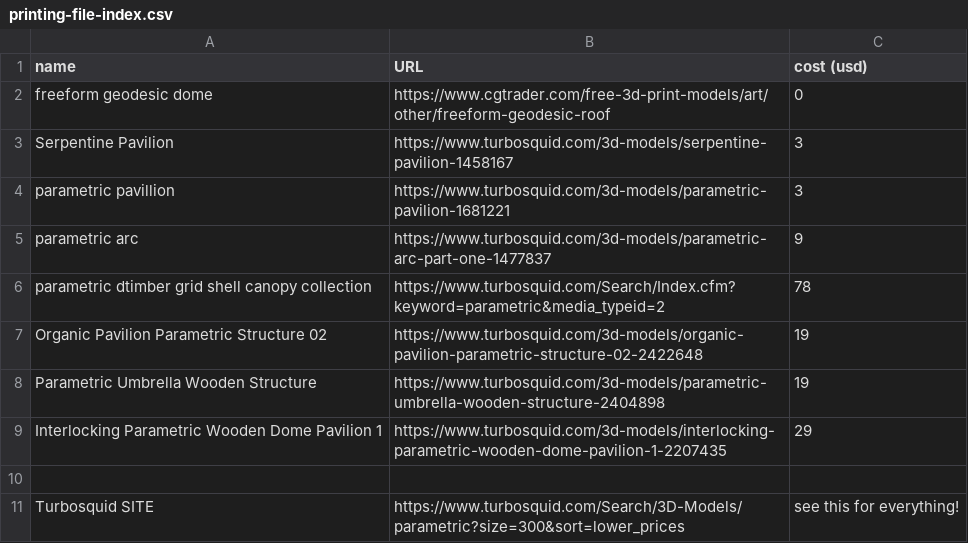
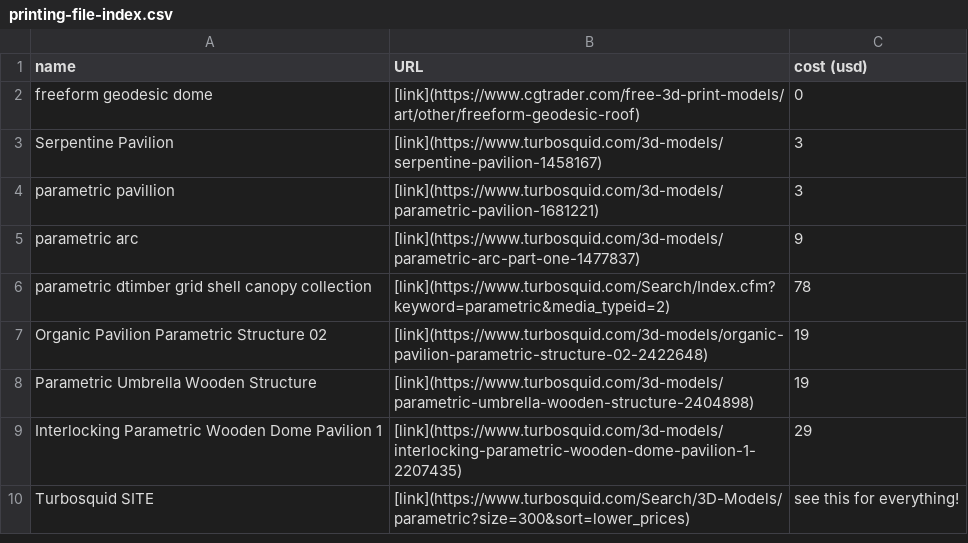
Before and after one commit to felipeharker/alexandria-lab, a CSV file: parametric-design/printing-file-index.csv, drawn as a sheet; removed rows and columns are numbered as before the commit, all else as after; the diff names each change by its address in the sheet, - before the commit and + after, or states it on an @@ line.

Commit message:
Update printing-file-index.csv

```diff
--- a/parametric-design/printing-file-index.csv
+++ b/parametric-design/printing-file-index.csv
-B2 (URL): https://www.cgtrader.com/free-3d-print-models/art/other/freeform-geodesic-roof
+B2 (URL): [link](https://www.cgtrader.com/free-3d-print-models/art/other/freeform-geodesic-roof)
-B3 (URL): https://www.turbosquid.com/3d-models/serpentine-pavilion-1458167
+B3 (URL): [link](https://www.turbosquid.com/3d-models/serpentine-pavilion-1458167)
-B4 (URL): https://www.turbosquid.com/3d-models/parametric-pavilion-1681221
+B4 (URL): [link](https://www.turbosquid.com/3d-models/parametric-pavilion-1681221)
-B5 (URL): https://www.turbosquid.com/3d-models/parametric-arc-part-one-1477837
+B5 (URL): [link](https://www.turbosquid.com/3d-models/parametric-arc-part-one-1477837)
-B6 (URL): https://www.turbosquid.com/Search/Index.cfm?keyword=parametric&media_typeid=2
+B6 (URL): [link](https://www.turbosquid.com/Search/Index.cfm?keyword=parametric&media_typeid=2)
-B7 (URL): https://www.turbosquid.com/3d-models/organic-pavilion-parametric-structure-02-2422648
+B7 (URL): [link](https://www.turbosquid.com/3d-models/organic-pavilion-parametric-structure-02-2422648)
-B8 (URL): https://www.turbosquid.com/3d-models/parametric-umbrella-wooden-structure-2404898
+B8 (URL): [link](https://www.turbosquid.com/3d-models/parametric-umbrella-wooden-structure-2404898)
-B9 (URL): https://www.turbosquid.com/3d-models/interlocking-parametric-wooden-dome-pavilion-1-2207435
+B9 (URL): [link](https://www.turbosquid.com/3d-models/interlocking-parametric-wooden-dome-pavilion-1-2207435)
-row 10: (empty)
-B10 (URL): https://www.turbosquid.com/Search/3D-Models/parametric?size=300&sort=lower_prices
+B10 (URL): [link](https://www.turbosquid.com/Search/3D-Models/parametric?size=300&sort=lower_prices)
```
